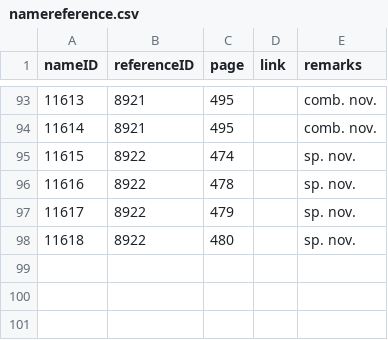
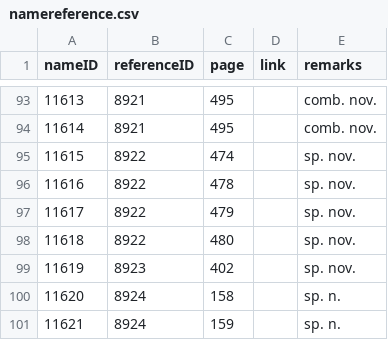
Before and after one commit to dhobern/Gelechiidae, a CSV file: coldp/data/namereference.csv, drawn as a sheet; only a part is shown, gaps mark what is left out.

```diff
--- a/coldp/data/namereference.csv
+++ b/coldp/data/namereference.csv
@@ -98 +98,4 @@ nameID,referenceID,page,link,remarks
 11618,8922,480,,sp. nov.
+11619,8923,402,,sp. nov.
+11620,8924,158,,sp. n.
+11621,8924,159,,sp. n.
```
Also changed, not shown: coldp/data/distribution.csv, coldp/data/reference.csv, 4 other files.
